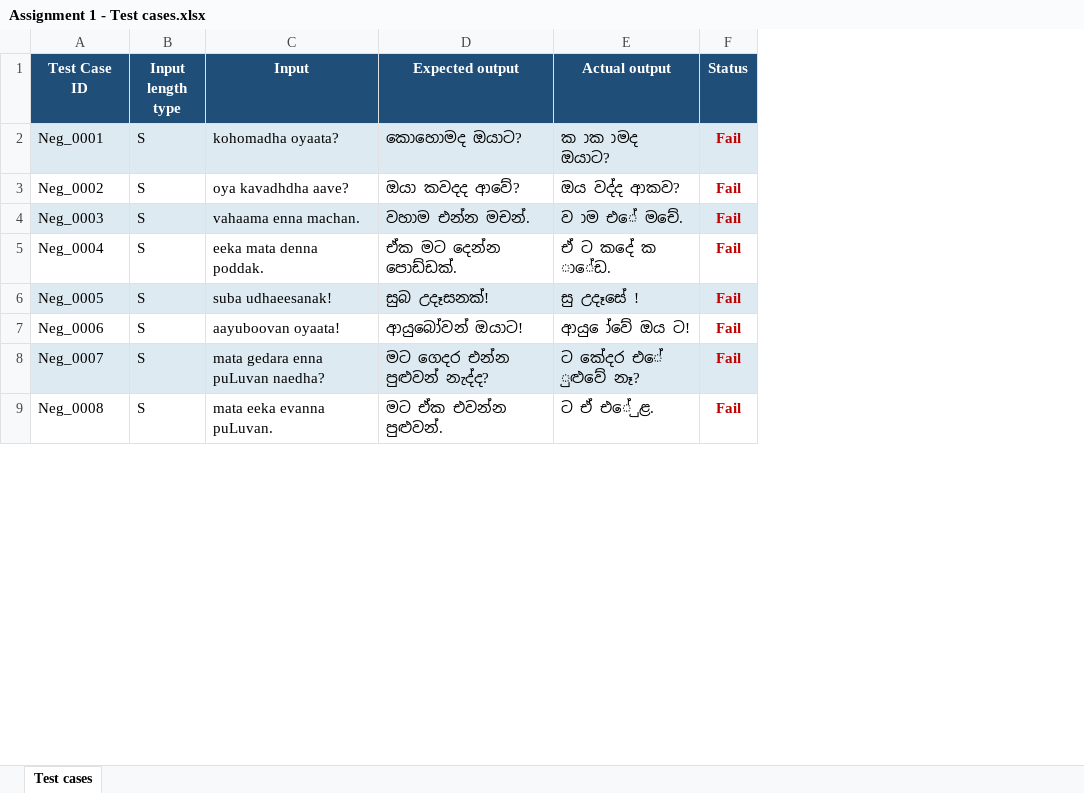
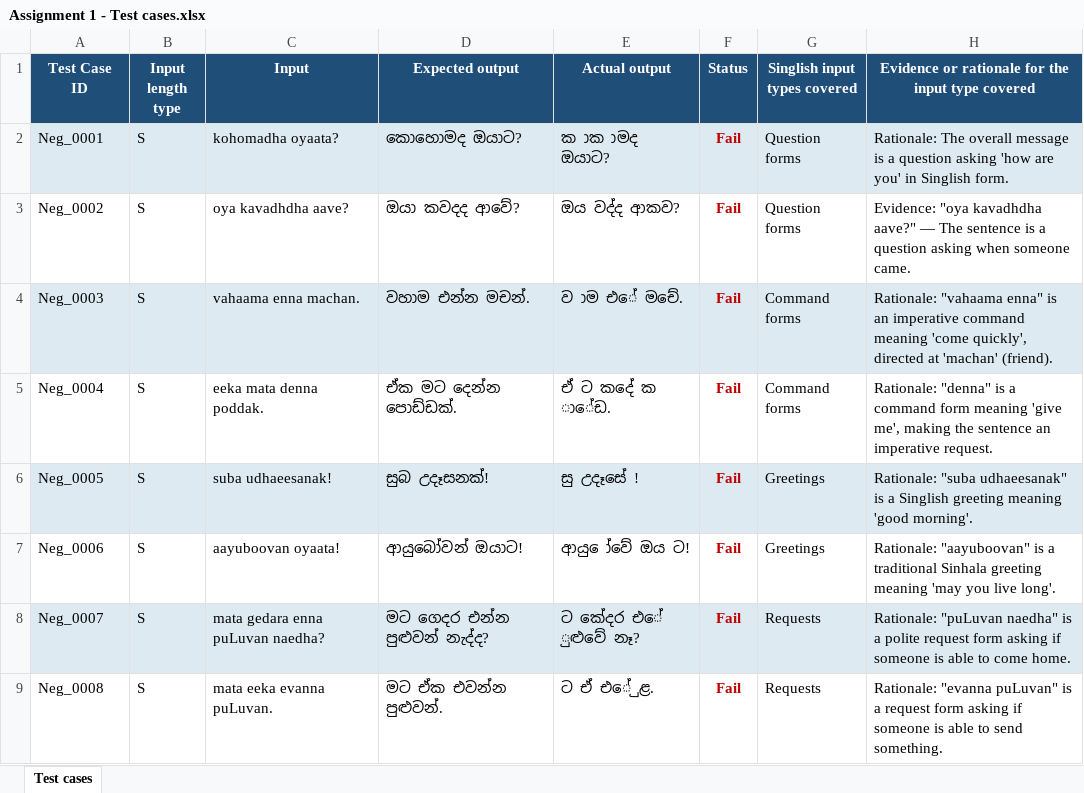
Before and after one commit to rashmikanirml/IT23612846-ITPM-Assignment-1, an Excel workbook: Assignment 1 - Test cases.xlsx, sheet Test cases, drawn as a sheet; only a part is shown; values as stored, in another font and other column widths than the file's, no borders; the diff names each change by its address in the sheet, - before the commit and + after, or states it on an @@ line.

Commit message:
Add files via upload

```diff
--- a/Assignment 1 - Test cases.xlsx (sheet Test cases)
+++ b/Assignment 1 - Test cases.xlsx (sheet Test cases)
+column G (Singlish input types covered), rows 2-9: Question forms | Question forms | Command forms | Command forms | Greetings | Greetings | Requests | Requests
+column H, rows 1-9: Evidence or rationale for the input type covered | Rationale: The overall message is a question asking 'how are you' in Singlish form. | Evidence: "oya kavadhdha aave?" — The sentence is a question asking when someone came. | Rationale: "vahaama enna" is an imperative command meaning 'come quickly', directed at 'machan' (friend). | Rationale: "denna" is a command form meaning 'give me', making the sentence an imperative request. | Rationale: "suba udhaeesanak" is a Singlish greeting meaning 'good morning'. | Rationale: "aayuboovan" is a traditional Sinhala greeting meaning 'may you live long'. | Rationale: "puLuvan naedha" is a polite request form asking if someone is able to come home. | Rationale: "evanna puLuvan" is a request form asking if someone is able to send something.
```
